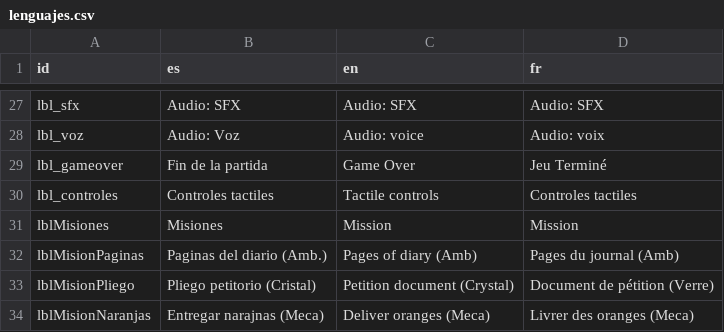
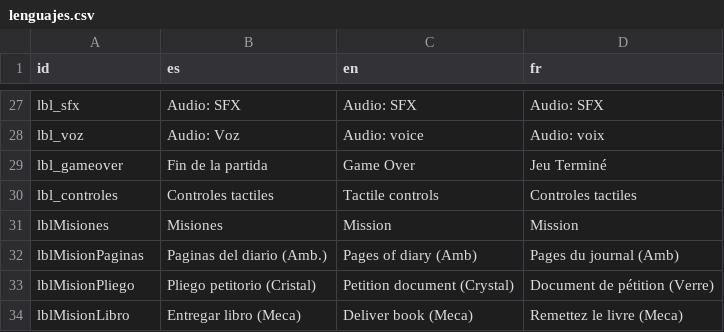
Before and after one commit to LaloSant/proyecto-simulacion, a CSV file: resources/traduccion/lenguajes.csv, drawn as a sheet; only a part is shown, gaps mark what is left out; removed rows and columns are numbered as before the commit, all else as after; the diff names each change by its address in the sheet, - before the commit and + after, or states it on an @@ line.

Commit message:
libro de alexis
Se sustituyo la mision de las naranjas por buscar el libro del cristian alexis

```diff
--- a/resources/traduccion/lenguajes.csv
+++ b/resources/traduccion/lenguajes.csv
-row 34: lblMisionNaranjas | Entregar narajnas (Meca) | Deliver oranges (Meca) | Livrer des oranges (Meca)
+row 34: lblMisionLibro | Entregar libro (Meca) | Deliver book (Meca) | Remettez le livre (Meca)
```
Also changed, not shown: 23 other files.
